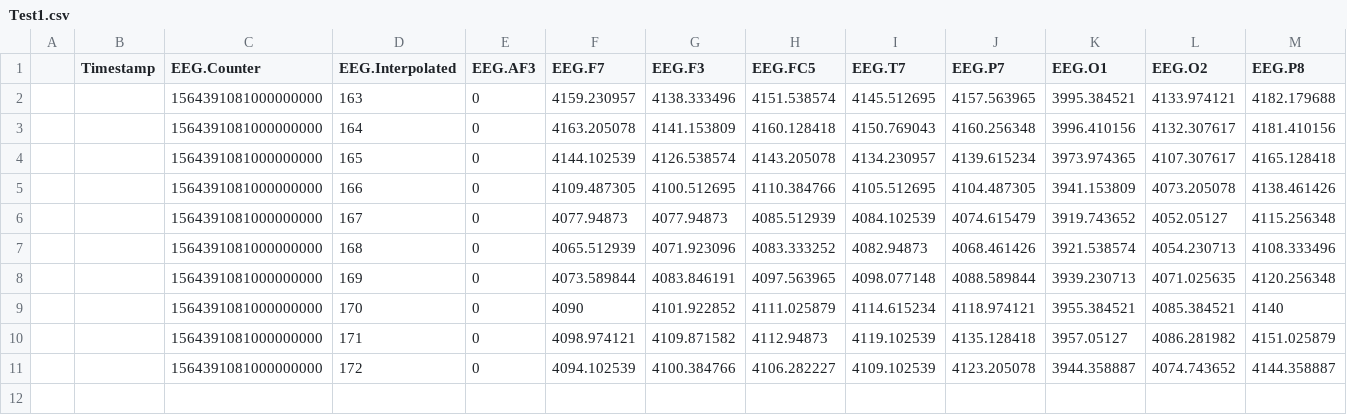
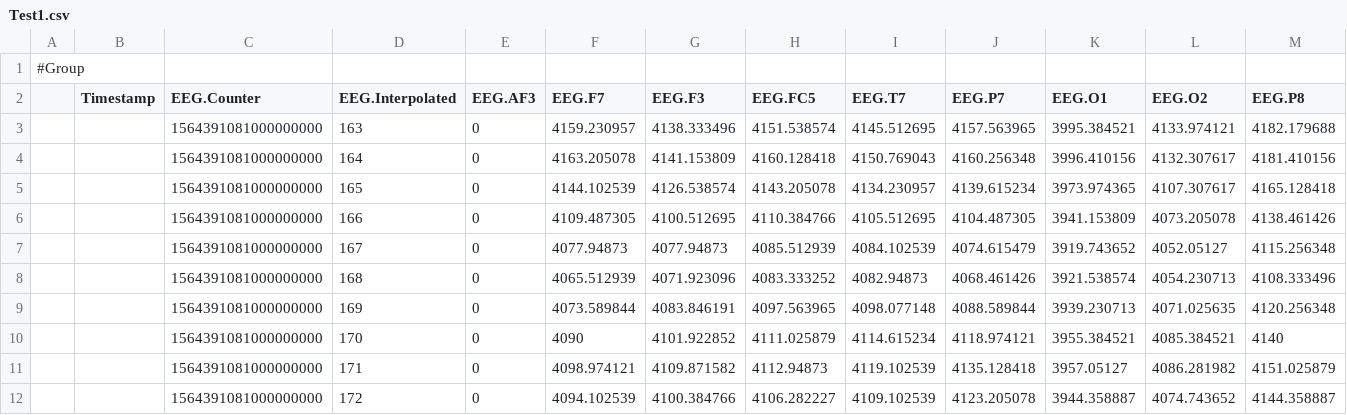
Before and after one commit to Jobair16/ksu, a CSV file: Test1.csv, drawn as a sheet; only a part is shown; rows hold the shown columns only; the diff names each change by its address in the sheet, - before the commit and + after, or states it on an @@ line.

Commit message:
Update Test1.csv

```diff
--- a/Test1.csv
+++ b/Test1.csv
+row 1: #Group
```
